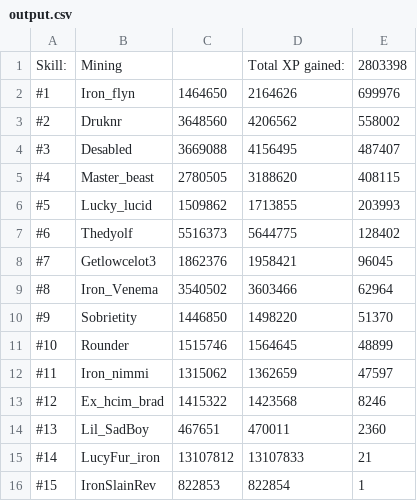
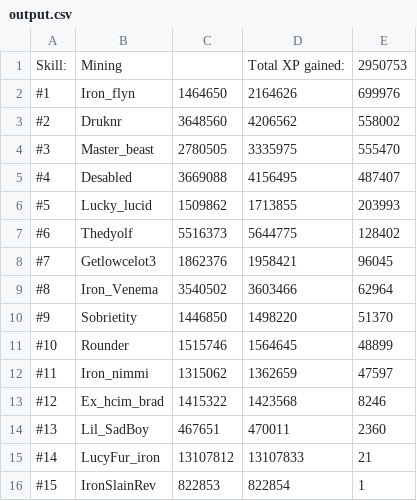
Before and after one commit to FloydvanHassel/SoloHelmsLogs, a CSV file: output.csv, drawn as a sheet.

```diff
--- a/output.csv
+++ b/output.csv
@@ -1,6 +1,6 @@
-Skill:,Mining,,Total XP gained:,2803398
+Skill:,Mining,,Total XP gained:,2950753
 #1,Iron_flyn,1464650,2164626,699976
 #2,Druknr,3648560,4206562,558002
-#3,Desabled,3669088,4156495,487407
-#4,Master_beast,2780505,3188620,408115
+#3,Master_beast,2780505,3335975,555470
+#4,Desabled,3669088,4156495,487407
 #5,Lucky_lucid,1509862,1713855,203993
```
Also changed, not shown: totalOutput.csv, 26 other files.
